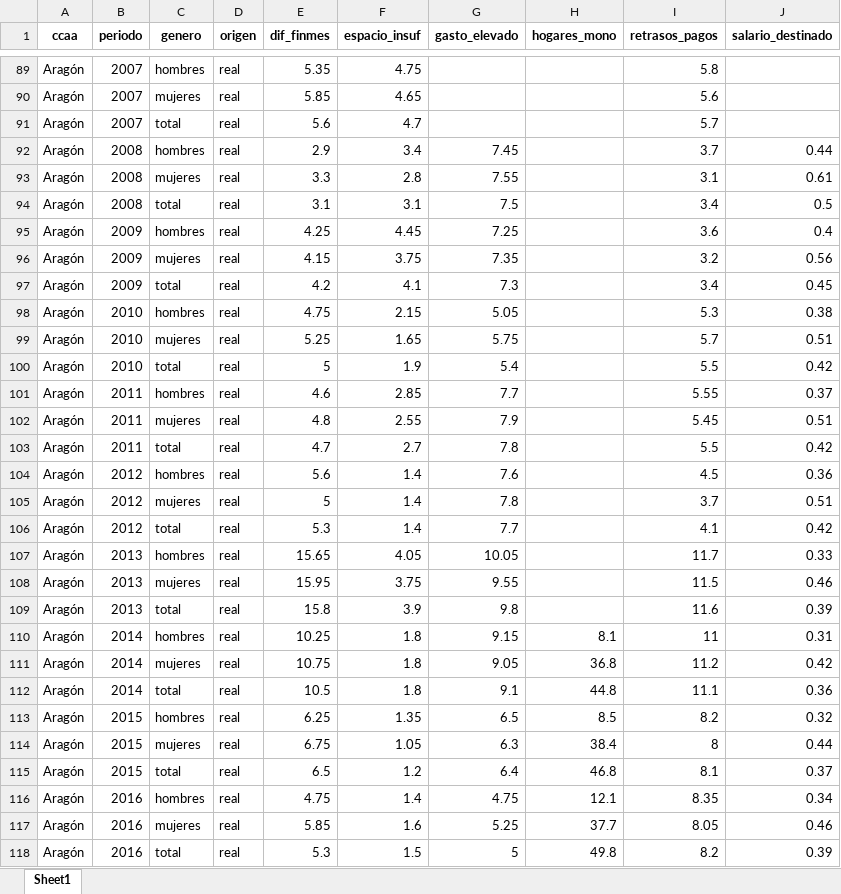
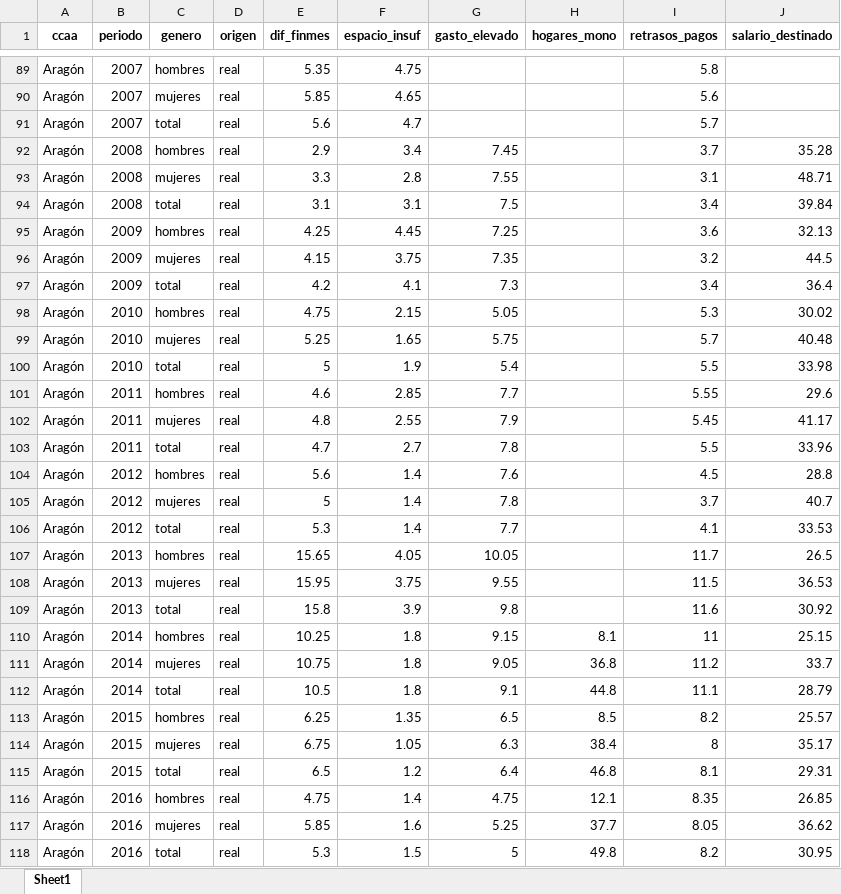
Before and after one commit to Odesocan/canarias-datos, an Excel workbook: Vivienda/4_carga/ced_vivienda_gen.xlsx, sheet Sheet1, drawn as a sheet; only a part is shown, gaps mark what is left out; values as stored, in another font and other column widths than the file's, no borders; the diff covers the shown part only; the diff names each change by its address in the sheet, - before the commit and + after, or states it on an @@ line.

```diff
--- a/Vivienda/4_carga/ced_vivienda_gen.xlsx (sheet Sheet1)
+++ b/Vivienda/4_carga/ced_vivienda_gen.xlsx (sheet Sheet1)
-J92 (salario_destinado): 0.44
+J92 (salario_destinado): 35.28
-J93 (salario_destinado): 0.61
+J93 (salario_destinado): 48.71
-J94 (salario_destinado): 0.5
+J94 (salario_destinado): 39.84
-J95 (salario_destinado): 0.4
+J95 (salario_destinado): 32.13
-J96 (salario_destinado): 0.56
+J96 (salario_destinado): 44.5
-J97 (salario_destinado): 0.45
+J97 (salario_destinado): 36.4
-J98 (salario_destinado): 0.38
+J98 (salario_destinado): 30.02
-J99 (salario_destinado): 0.51
+J99 (salario_destinado): 40.48
-J100 (salario_destinado): 0.42
+J100 (salario_destinado): 33.98
-J101 (salario_destinado): 0.37
+J101 (salario_destinado): 29.6
-J102 (salario_destinado): 0.51
+J102 (salario_destinado): 41.17
-J103 (salario_destinado): 0.42
+J103 (salario_destinado): 33.96
-J104 (salario_destinado): 0.36
+J104 (salario_destinado): 28.8
-J105 (salario_destinado): 0.51
+J105 (salario_destinado): 40.7
-J106 (salario_destinado): 0.42
+J106 (salario_destinado): 33.53
-J107 (salario_destinado): 0.33
+J107 (salario_destinado): 26.5
-J108 (salario_destinado): 0.46
+J108 (salario_destinado): 36.53
-J109 (salario_destinado): 0.39
+J109 (salario_destinado): 30.92
-J110 (salario_destinado): 0.31
+J110 (salario_destinado): 25.15
-J111 (salario_destinado): 0.42
+J111 (salario_destinado): 33.7
-J112 (salario_destinado): 0.36
+J112 (salario_destinado): 28.79
-J113 (salario_destinado): 0.32
+J113 (salario_destinado): 25.57
-J114 (salario_destinado): 0.44
+J114 (salario_destinado): 35.17
-J115 (salario_destinado): 0.37
+J115 (salario_destinado): 29.31
-J116 (salario_destinado): 0.34
+J116 (salario_destinado): 26.85
-J117 (salario_destinado): 0.46
+J117 (salario_destinado): 36.62
-J118 (salario_destinado): 0.39
+J118 (salario_destinado): 30.95
```
Also changed, not shown: 921 edited cells elsewhere in this sheet, Vivienda/4_carga/ced_vivienda_global.xlsx, 5 other files.
